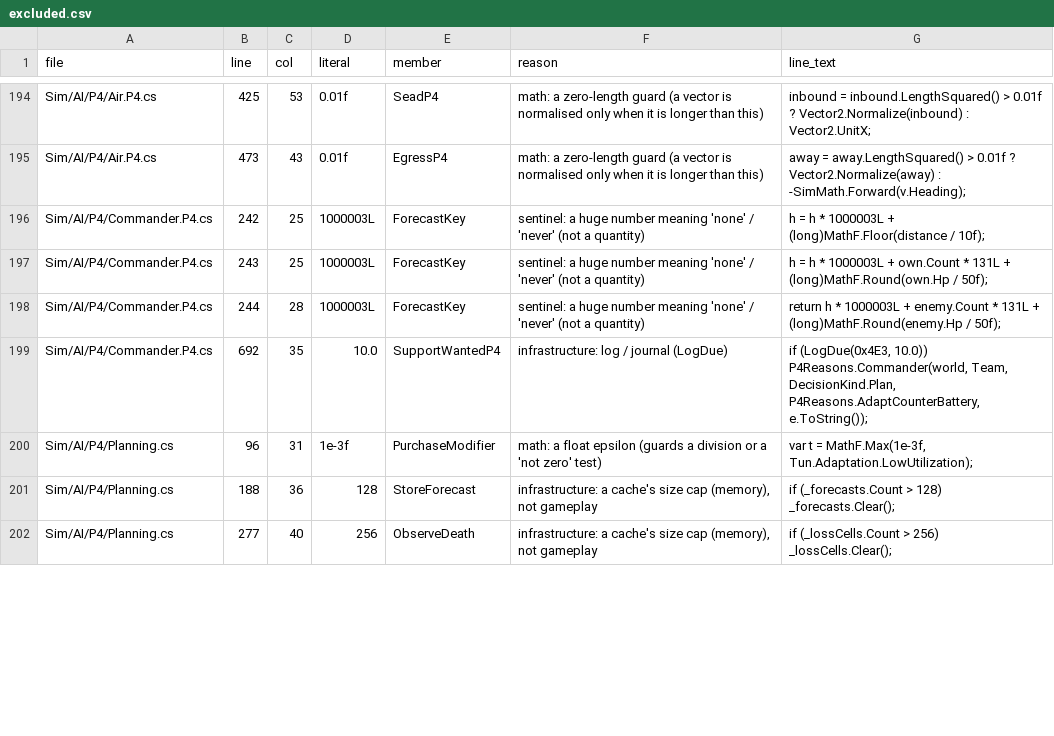
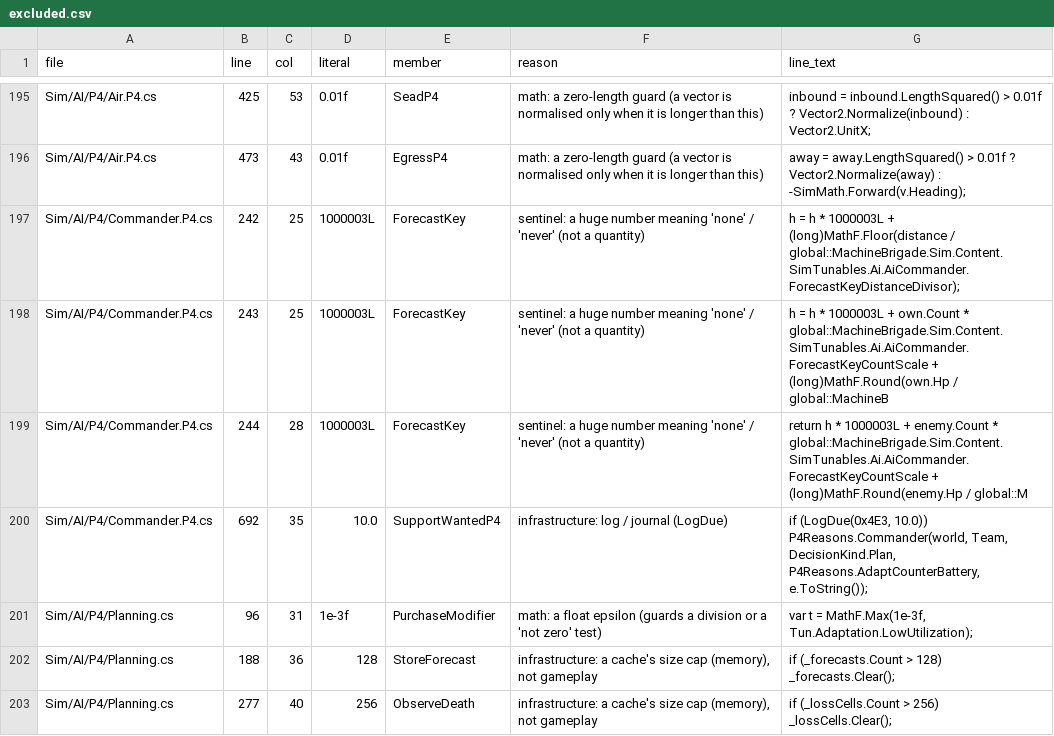
Before and after one commit to Winka173/machine-bridage, a CSV file: Tools/export/pack2/pass2/excluded.csv, drawn as a sheet; only a part is shown, gaps mark what is left out; the diff covers the shown part only.

```diff
--- a/Tools/export/pack2/pass2/excluded.csv
+++ b/Tools/export/pack2/pass2/excluded.csv
@@ -195,5 +196,5 @@ Sim/AI/P4/Air.P4.cs,425,53,0.01f,SeadP4,math: a zero-length guard (a vector is n
 Sim/AI/P4/Air.P4.cs,473,43,0.01f,EgressP4,math: a zero-length guard (a vector is normalised only when it is longer than this),away = away.LengthSquared() > 0.01f ? Vector2.Normalize(away) : -SimMath.Forward(v.Heading);
-Sim/AI/P4/Commander.P4.cs,242,25,1000003L,ForecastKey,sentinel: a huge number meaning 'none' / 'never' (not a quantity),h = h * 1000003L + (long)MathF.Floor(distance / 10f);
-Sim/AI/P4/Commander.P4.cs,243,25,1000003L,ForecastKey,sentinel: a huge number meaning 'none' / 'never' (not a quantity),h = h * 1000003L + own.Count * 131L + (long)MathF.Round(own.Hp / 50f);
-Sim/AI/P4/Commander.P4.cs,244,28,1000003L,ForecastKey,sentinel: a huge number meaning 'none' / 'never' (not a quantity),return h * 1000003L + enemy.Count * 131L + (long)MathF.Round(enemy.Hp / 50f);
+Sim/AI/P4/Commander.P4.cs,242,25,1000003L,ForecastKey,sentinel: a huge number meaning 'none' / 'never' (not a quantity),h = h * 1000003L + (long)MathF.Floor(distance / global::MachineBrigade.Sim.Content.SimTunables.Ai.AiCommander.ForecastKeyDistanceDivisor);
+Sim/AI/P4/Commander.P4.cs,243,25,1000003L,ForecastKey,sentinel: a huge number meaning 'none' / 'never' (not a quantity),h = h * 1000003L + own.Count * global::MachineBrigade.Sim.Content.SimTunables.Ai.AiCommander.ForecastKeyCountScale + (long)MathF.Round(own.Hp / global::MachineB
+Sim/AI/P4/Commander.P4.cs,244,28,1000003L,ForecastKey,sentinel: a huge number meaning 'none' / 'never' (not a quantity),return h * 1000003L + enemy.Count * global::MachineBrigade.Sim.Content.SimTunables.Ai.AiCommander.ForecastKeyCountScale + (long)MathF.Round(enemy.Hp / global::M
 Sim/AI/P4/Commander.P4.cs,692,35,10.0,SupportWantedP4,infrastructure: log / journal (LogDue),"if (LogDue(0x4E3, 10.0)) P4Reasons.Commander(world, Team, DecisionKind.Plan, P4Reasons.AdaptCounterBattery, e.ToString());"
```
Also changed, not shown: 1 added row and 33 edited cells elsewhere in this file, 3 other files.
